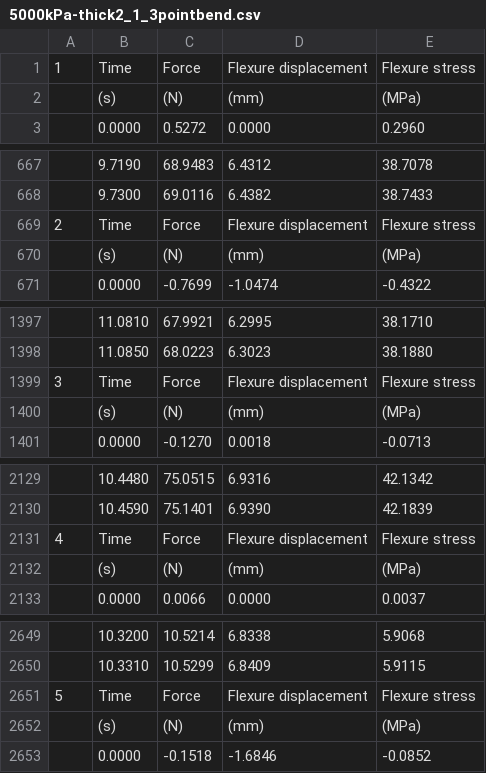
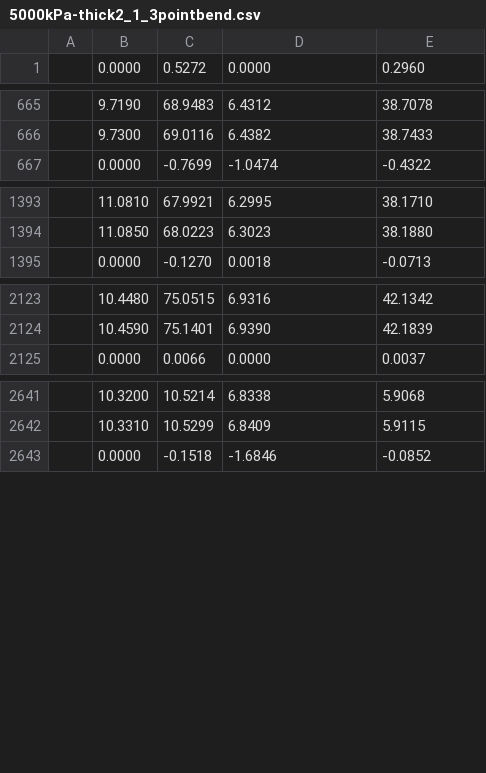
Before and after one commit to TransformativeRoboticsLab/vtp-foam-durability, a CSV file: data/5000kPa-thick2_1_3pointbend.csv, drawn as a sheet; only a part is shown, gaps mark what is left out; the diff covers the shown part only; the diff names each change by its address in the sheet, - before the commit and + after, or states it on an @@ line.

```diff
--- a/data/5000kPa-thick2_1_3pointbend.csv
+++ b/data/5000kPa-thick2_1_3pointbend.csv
-row 1: 1 | Time | Force | Flexure displacement | Flexure stress
-row 2:  | (s) | (N) | (mm) | (MPa)
-row 669: 2 | Time | Force | Flexure displacement | Flexure stress
-row 670:  | (s) | (N) | (mm) | (MPa)
-row 1399: 3 | Time | Force | Flexure displacement | Flexure stress
-row 1400:  | (s) | (N) | (mm) | (MPa)
-row 2131: 4 | Time | Force | Flexure displacement | Flexure stress
-row 2132:  | (s) | (N) | (mm) | (MPa)
-row 2651: 5 | Time | Force | Flexure displacement | Flexure stress
-row 2652:  | (s) | (N) | (mm) | (MPa)
```
Also changed, not shown: 2 removed rows elsewhere in this file, data/5000kPa-thick2_3_3pointbend.csv, data/5000kPa-thin2_5_3pointbend.csv, 3 other files.
